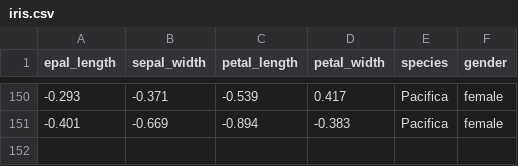
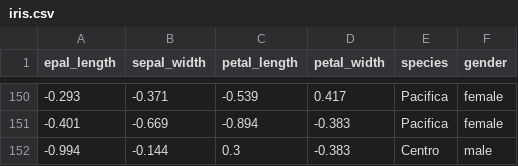
Before and after one commit to nmcnama1/datavis-rant, a CSV file: scatter-plot/iris.csv, drawn as a sheet; only a part is shown, gaps mark what is left out.

Commit message:
gender shapes are working!!

```diff
--- a/scatter-plot/iris.csv
+++ b/scatter-plot/iris.csv
@@ -151 +151,2 @@ epal_length,sepal_width,petal_length,petal_width,species,gender
 -0.401,-0.669,-0.894,-0.383,Pacifica,female
+-0.994,-0.144,0.3,-0.383,Centro,male
```
Also changed, not shown: 3 other files.
